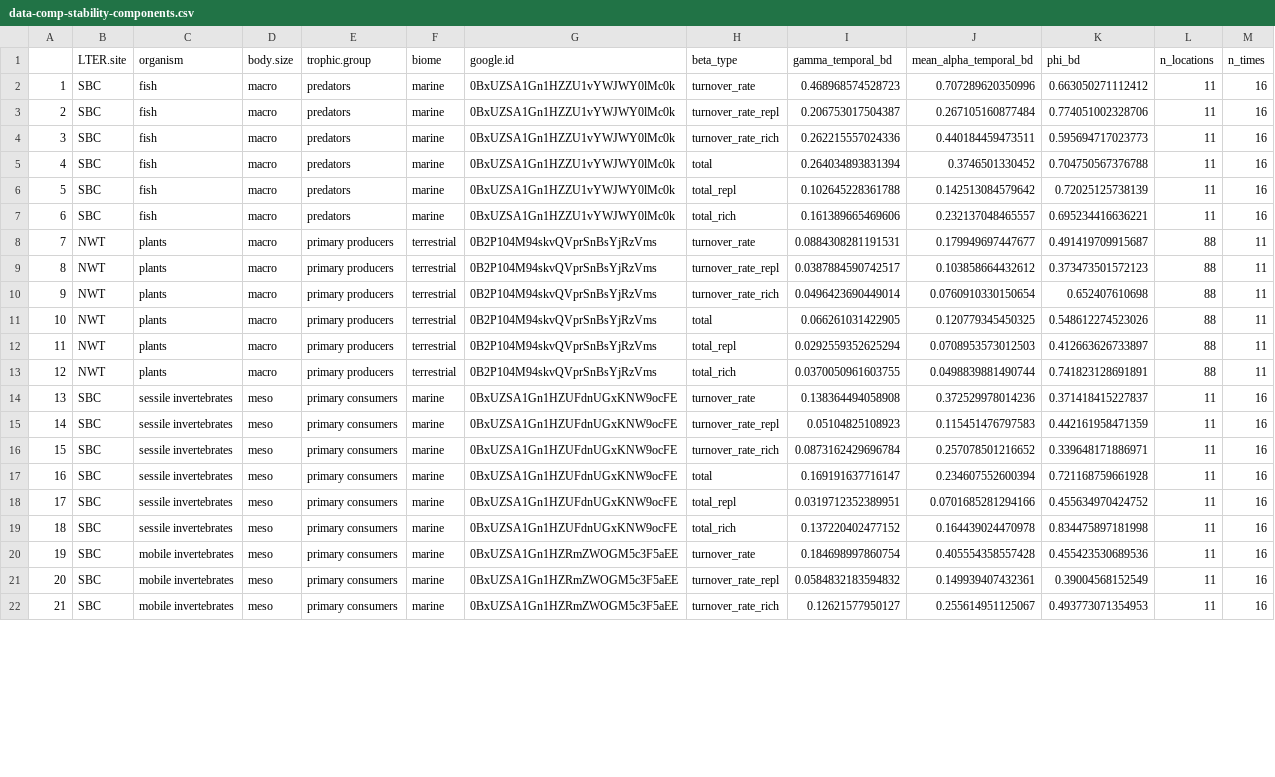
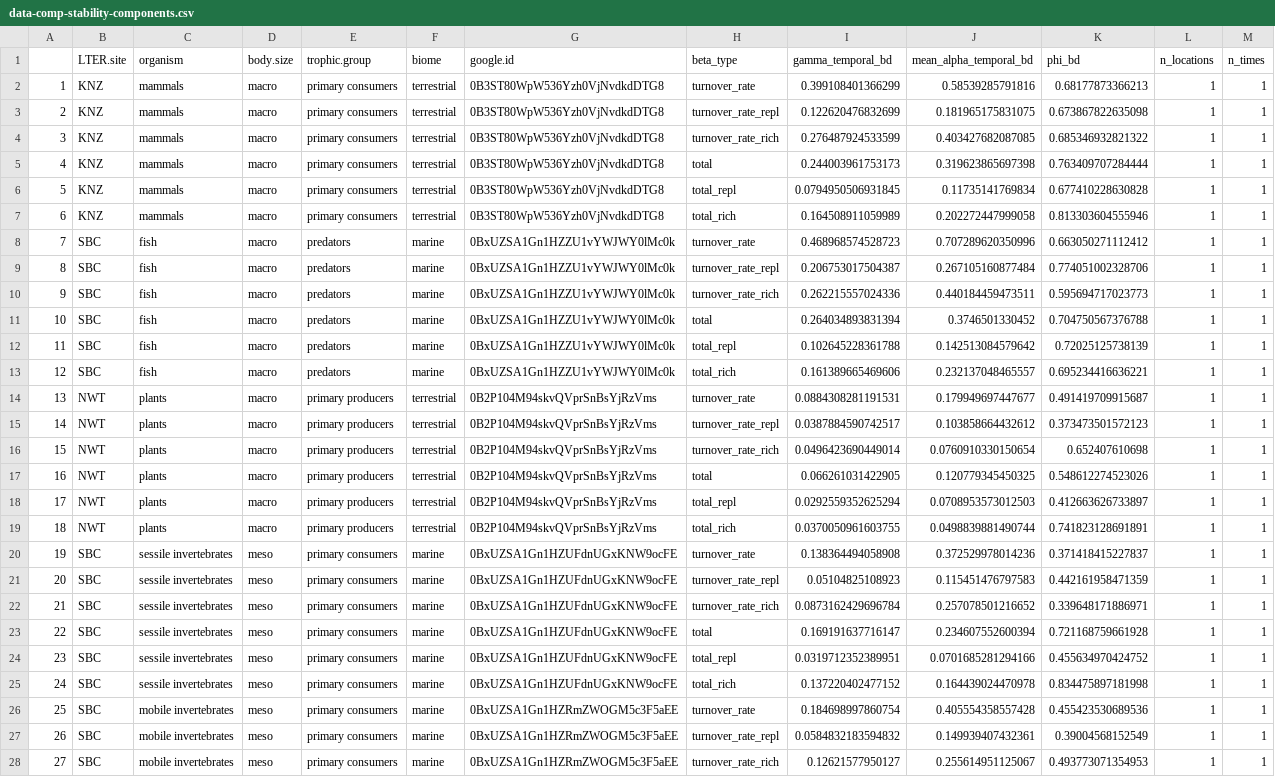
Before and after one commit to sokole/ltermetacommunities, a CSV file: Group3-diversity-metrics/data-comp-stability-components.csv, drawn as a sheet; only a part is shown; addresses are those after the commit; the diff covers the shown part only; the diff names each change by its address in the sheet, - before the commit and + after, or states it on an @@ line.

Commit message:
updated pipeline run for comp stability metrics

```diff
--- a/Group3-diversity-metrics/data-comp-stability-components.csv
+++ b/Group3-diversity-metrics/data-comp-stability-components.csv
+row 2: 1 | KNZ | mammals | macro | primary consumers | terrestrial | 0B3ST80WpW536Yzh0VjNvdkdDTG8 | turnover_rate | 0.399108401366299 | 0.58539285791816 | 0.68177873366213 | 1 | 1
+row 3: 2 | KNZ | mammals | macro | primary consumers | terrestrial | 0B3ST80WpW536Yzh0VjNvdkdDTG8 | turnover_rate_repl | 0.122620476832699 | 0.181965175831075 | 0.673867822635098 | 1 | 1
+row 4: 3 | KNZ | mammals | macro | primary consumers | terrestrial | 0B3ST80WpW536Yzh0VjNvdkdDTG8 | turnover_rate_rich | 0.276487924533599 | 0.403427682087085 | 0.685346932821322 | 1 | 1
+row 5: 4 | KNZ | mammals | macro | primary consumers | terrestrial | 0B3ST80WpW536Yzh0VjNvdkdDTG8 | total | 0.244003961753173 | 0.319623865697398 | 0.763409707284444 | 1 | 1
+row 6: 5 | KNZ | mammals | macro | primary consumers | terrestrial | 0B3ST80WpW536Yzh0VjNvdkdDTG8 | total_repl | 0.0794950506931845 | 0.11735141769834 | 0.677410228630828 | 1 | 1
+row 7: 6 | KNZ | mammals | macro | primary consumers | terrestrial | 0B3ST80WpW536Yzh0VjNvdkdDTG8 | total_rich | 0.164508911059989 | 0.202272447999058 | 0.813303604555946 | 1 | 1
@@ column A renumbered from row 8 down @@
-L8:L13 (n_locations): 11
+L8:L13 (n_locations): 1
-M8:M13 (n_times): 16
+M8:M13 (n_times): 1
-L14:L19 (n_locations): 88
+L14:L19 (n_locations): 1
-M14:M19 (n_times): 11
+M14:M19 (n_times): 1
-L20:L28 (n_locations): 11
+L20:L28 (n_locations): 1
-M20:M28 (n_times): 16
+M20:M28 (n_times): 1
```
Also changed, not shown: 6 edited cells elsewhere in this file, 1 other file.
